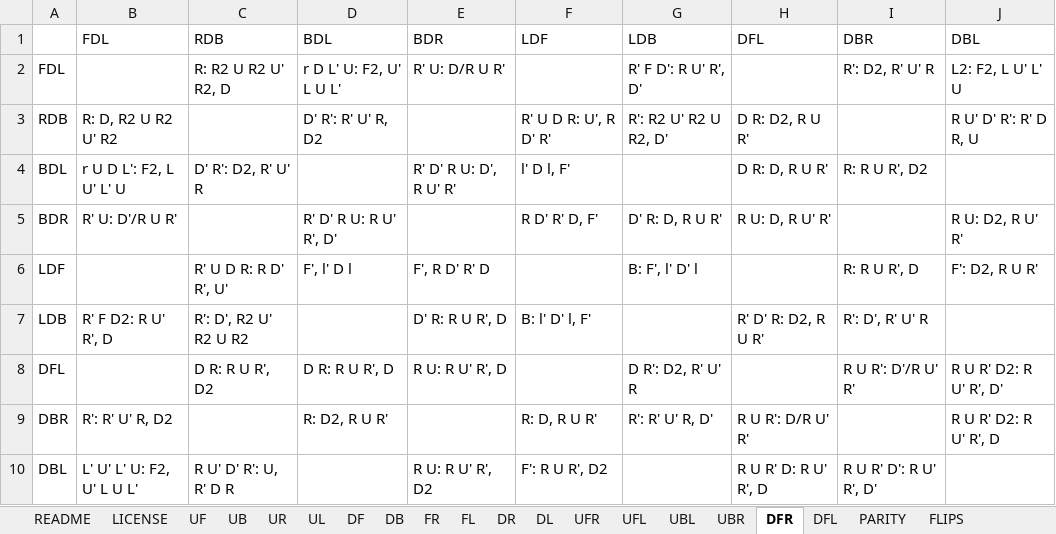
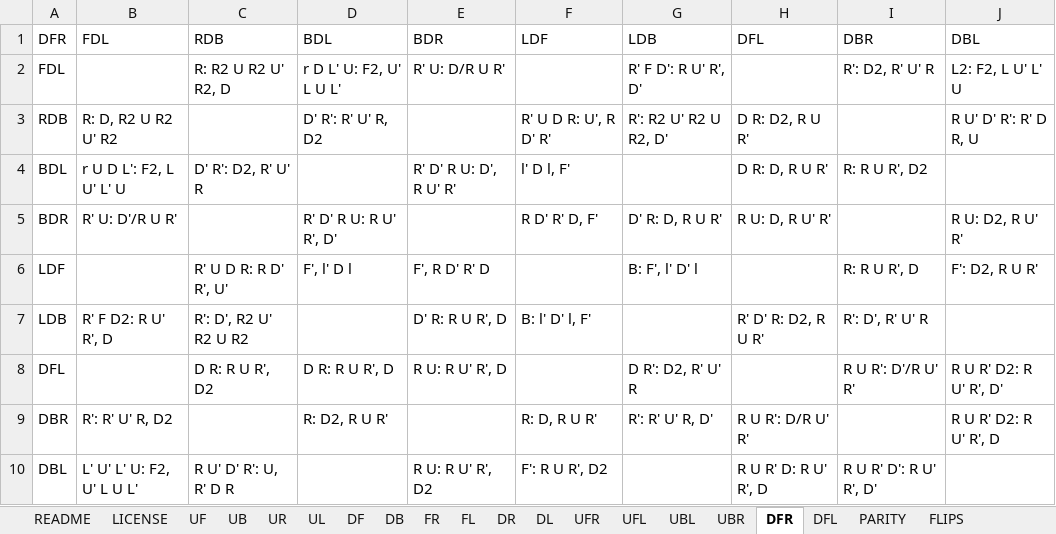
Before and after one commit to Adik8688/blindcubing-trainer, an Excel workbook: Code/data.xlsx, sheet DFR, drawn as a sheet; values as stored, in another font and other column widths than the file's, no borders; the diff names each change by its address in the sheet, - before the commit and + after, or states it on an @@ line.

```diff
--- a/Code/data.xlsx (sheet DFR)
+++ b/Code/data.xlsx (sheet DFR)
-A1: (empty)
+A1: DFR
```
Also changed, not shown: sheet DL, sheet DFL, sheet DR, sheet FL, sheet FR, sheet UBR, 8 more sheets, 9 other files.
